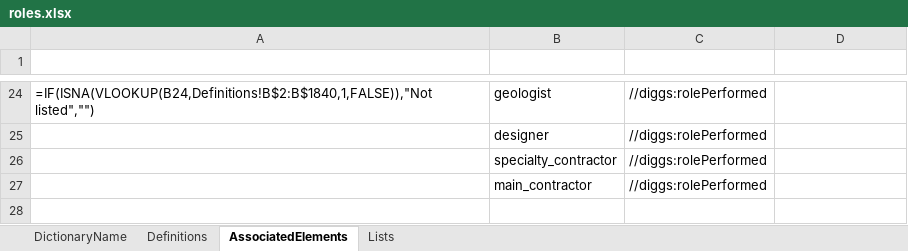
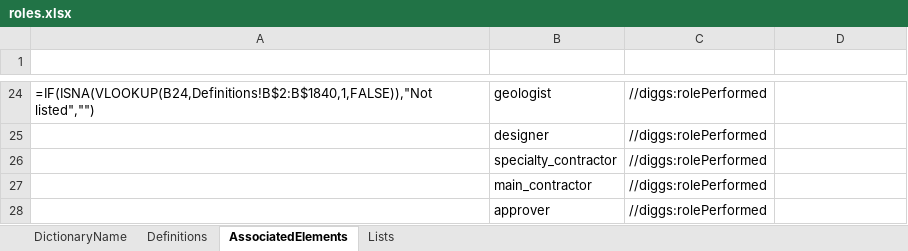
Before and after one commit to DIGGSml/def, an Excel workbook: Codelist Excel Files and Conversion Templates to XML/roles.xlsx, sheet AssociatedElements, drawn as a sheet; only a part is shown, gaps mark what is left out; values as stored, in another font and other column widths than the file's, no borders; formulas without a stored value are shown as written; table styles not drawn; the diff names each change by its address in the sheet, - before the commit and + after, or states it on an @@ line.

```diff
--- a/Codelist Excel Files and Conversion Templates to XML/roles.xlsx (sheet AssociatedElements)
+++ b/Codelist Excel Files and Conversion Templates to XML/roles.xlsx (sheet AssociatedElements)
+row 28:  | approver | //diggs:rolePerformed
```
Also changed, not shown: sheet Definitions, 2 other files.
